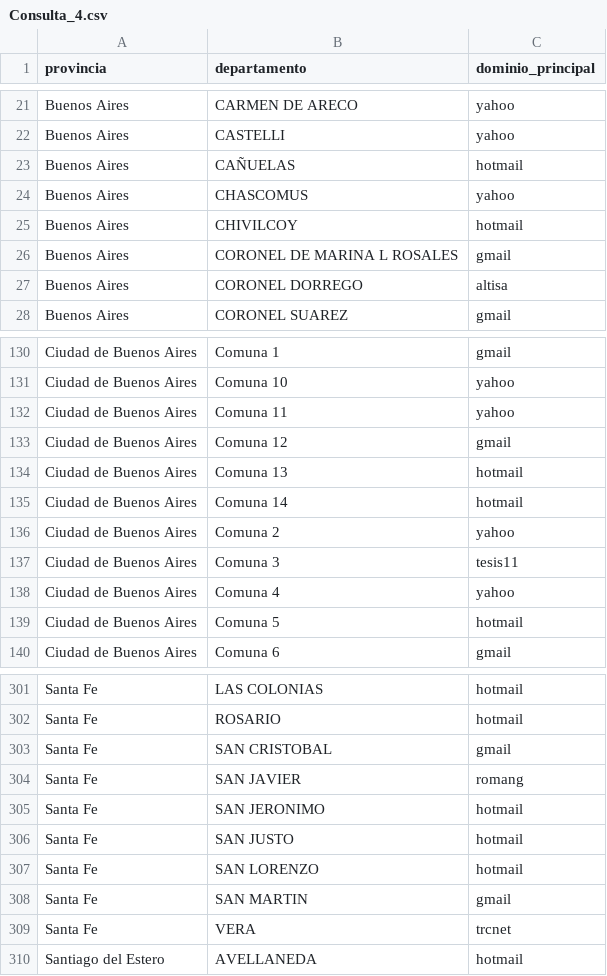
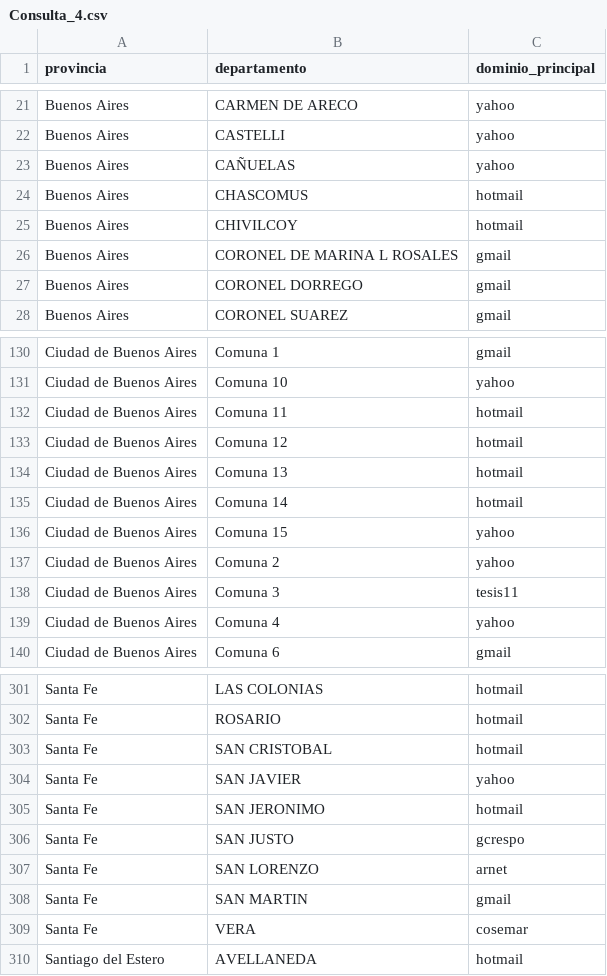
Before and after one commit to jerovernay/Tp-LaboDD-1, a CSV file: Descargas/ConsultasSQL/Consulta_4.csv, drawn as a sheet; only a part is shown, gaps mark what is left out; the diff covers the shown part only.

```diff
--- a/Descargas/ConsultasSQL/Consulta_4.csv
+++ b/Descargas/ConsultasSQL/Consulta_4.csv
@@ -22,7 +22,7 @@ Buenos Aires,CARMEN DE ARECO,yahoo
 Buenos Aires,CASTELLI,yahoo
-Buenos Aires,CAÑUELAS,hotmail
-Buenos Aires,CHASCOMUS,yahoo
+Buenos Aires,CAÑUELAS,yahoo
+Buenos Aires,CHASCOMUS,hotmail
 Buenos Aires,CHIVILCOY,hotmail
 Buenos Aires,CORONEL DE MARINA L ROSALES,gmail
-Buenos Aires,CORONEL DORREGO,altisa
+Buenos Aires,CORONEL DORREGO,gmail
 Buenos Aires,CORONEL SUAREZ,gmail
@@ -131,6 +131,7 @@ Ciudad de Buenos Aires,Comuna 1,gmail
 Ciudad de Buenos Aires,Comuna 10,yahoo
-Ciudad de Buenos Aires,Comuna 11,yahoo
-Ciudad de Buenos Aires,Comuna 12,gmail
+Ciudad de Buenos Aires,Comuna 11,hotmail
+Ciudad de Buenos Aires,Comuna 12,hotmail
 Ciudad de Buenos Aires,Comuna 13,hotmail
 Ciudad de Buenos Aires,Comuna 14,hotmail
+Ciudad de Buenos Aires,Comuna 15,yahoo
 Ciudad de Buenos Aires,Comuna 2,yahoo
@@ -138,3 +139,2 @@ Ciudad de Buenos Aires,Comuna 3,tesis11
 Ciudad de Buenos Aires,Comuna 4,yahoo
-Ciudad de Buenos Aires,Comuna 5,hotmail
 Ciudad de Buenos Aires,Comuna 6,gmail
@@ -302,9 +302,9 @@ Santa Fe,LAS COLONIAS,hotmail
 Santa Fe,ROSARIO,hotmail
-Santa Fe,SAN CRISTOBAL,gmail
-Santa Fe,SAN JAVIER,romang
+Santa Fe,SAN CRISTOBAL,hotmail
+Santa Fe,SAN JAVIER,yahoo
 Santa Fe,SAN JERONIMO,hotmail
-Santa Fe,SAN JUSTO,hotmail
-Santa Fe,SAN LORENZO,hotmail
+Santa Fe,SAN JUSTO,gcrespo
+Santa Fe,SAN LORENZO,arnet
 Santa Fe,SAN MARTIN,gmail
-Santa Fe,VERA,trcnet
+Santa Fe,VERA,cosemar
 Santiago del Estero,AVELLANEDA,hotmail
```
Also changed, not shown: 23 edited cells elsewhere in this file, Descargas/ConsultasSQL/Consulta_1.csv, Descargas/ConsultasSQL/Consulta_2.csv, 5 other files.
